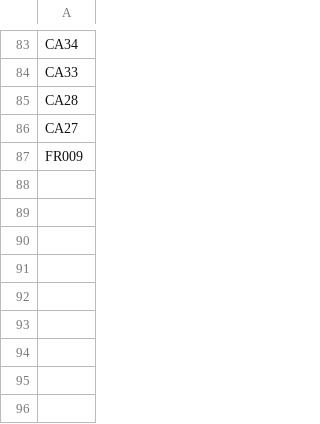
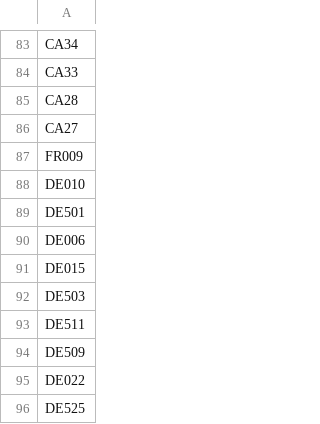
Before and after one commit to jackblun/lse_css_leftbehind, a CSV file: data/Aggregated Metro Codes.csv, drawn as a sheet; only a part is shown, gaps mark what is left out.

Commit message:
Added German Codes

```diff
--- a/data/Aggregated Metro Codes.csv
+++ b/data/Aggregated Metro Codes.csv
@@ -87 +87,10 @@ CA27
 FR009
+DE010
+DE501
+DE006
+DE015
+DE503
+DE511
+DE509
+DE022
+DE525
```
